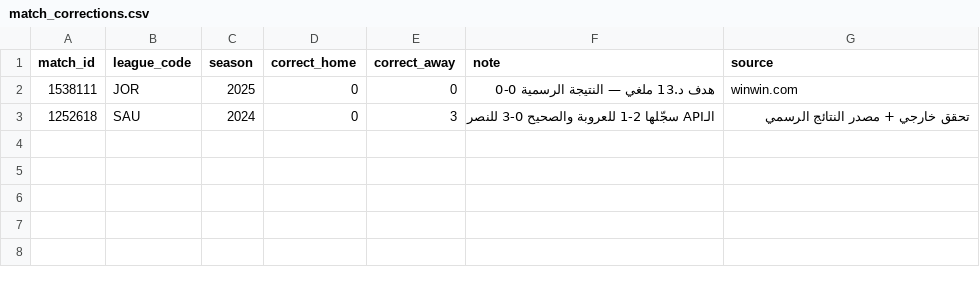
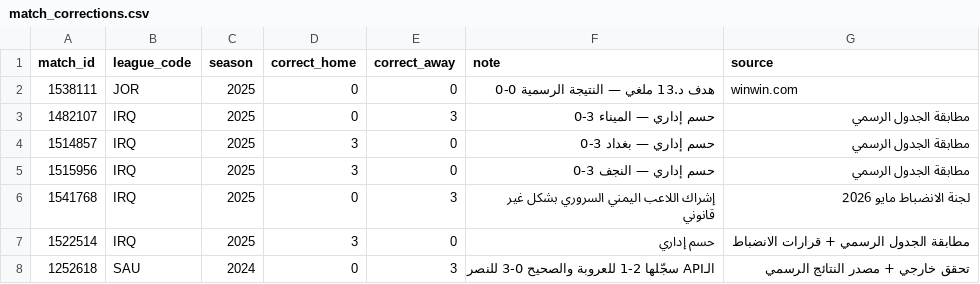
Before and after one commit to amrojaish/football, a CSV file: match_corrections.csv, drawn as a sheet.

Commit message:
العراقي 2025 مطابق للرسمي — 7 مباريات مضافة و5 تصحيحات

```diff
--- a/match_corrections.csv
+++ b/match_corrections.csv
@@ -2,2 +2,7 @@ match_id,league_code,season,correct_home,correct_away,note,source
 1538111,JOR,2025,0,0,هدف د.13 ملغي — النتيجة الرسمية 0-0,winwin.com
+1482107,IRQ,2025,0,3,حسم إداري — الميناء 3-0,مطابقة الجدول الرسمي
+1514857,IRQ,2025,3,0,حسم إداري — بغداد 3-0,مطابقة الجدول الرسمي
+1515956,IRQ,2025,3,0,حسم إداري — النجف 3-0,مطابقة الجدول الرسمي
+1541768,IRQ,2025,0,3,إشراك اللاعب اليمني السروري بشكل غير قانوني,لجنة الانضباط مايو 2026
+1522514,IRQ,2025,3,0,حسم إداري,مطابقة الجدول الرسمي + قرارات الانضباط
 1252618,SAU,2024,0,3,الـAPI سجّلها 2-1 للعروبة والصحيح 0-3 للنصر,تحقق خارجي + مصدر النتائج الرسمي
```
Also changed, not shown: 32 other files.
